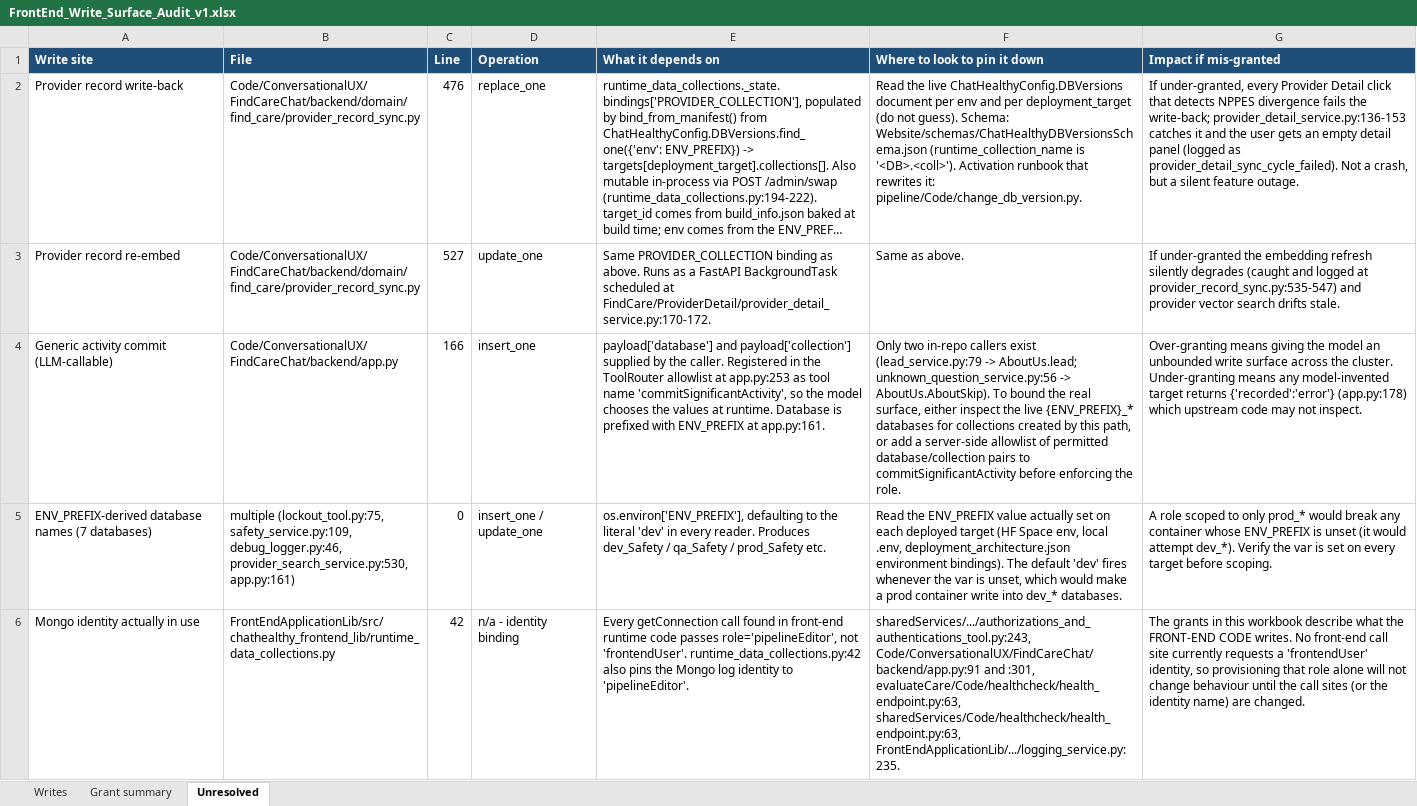
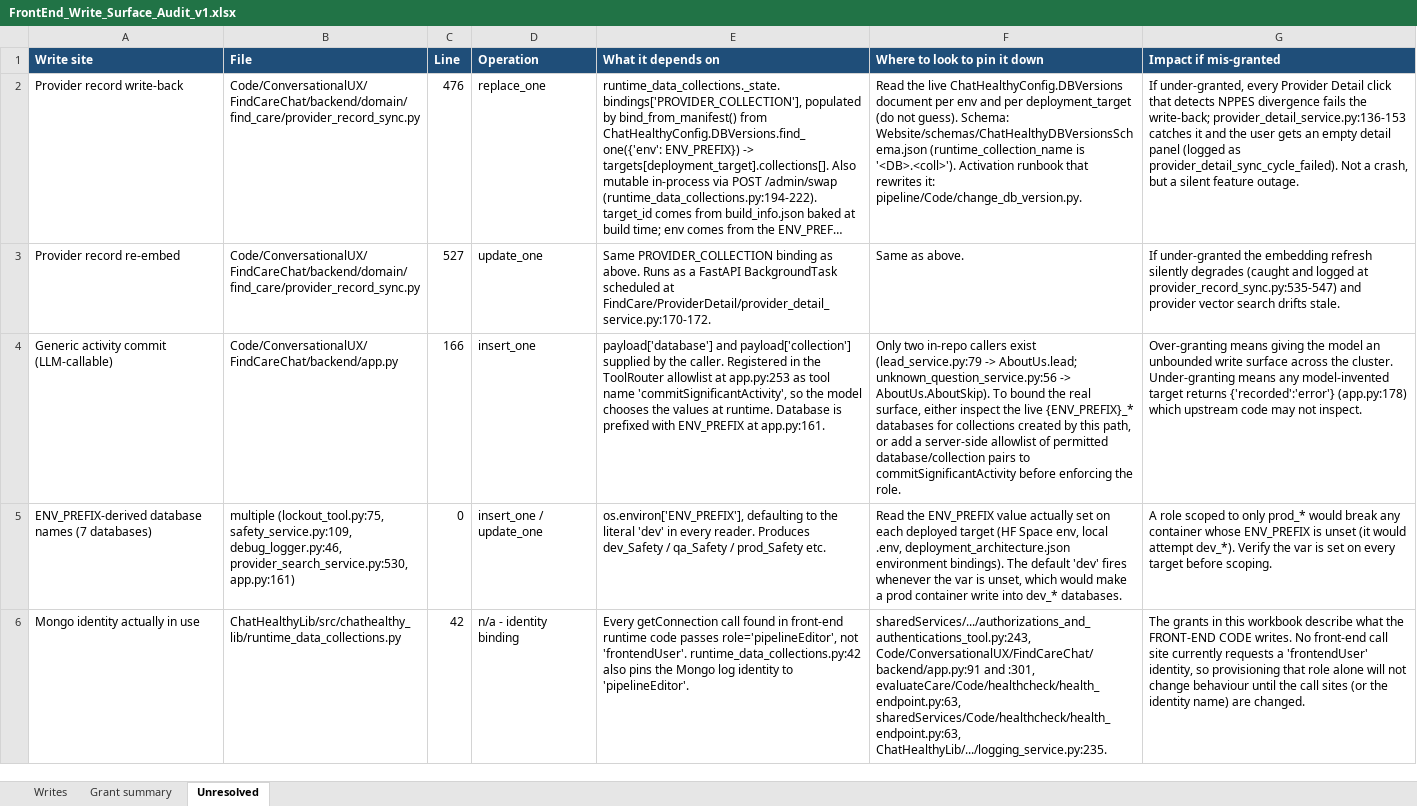
Before and after one commit to SkipSnow/ChatHealthyRepo, an Excel workbook: architecture/IdentityCertificatesAndAuthentications/ArchitectureDesignAndAuditDocs/FrontEnd_Write_Surface_Audit_v1.xlsx, sheet Unresolved, drawn as a sheet; only a part is shown; long unchanged cells end in …; values as stored, in another font and other column widths than the file's, no borders; the diff covers the shown part only; the diff names each change by its address in the sheet, - before the commit and + after, or states it on an @@ line.

```diff
--- a/architecture/IdentityCertificatesAndAuthentications/ArchitectureDesignAndAuditDocs/FrontEnd_Write_Surface_Audit_v1.xlsx (sheet Unresolved)
+++ b/architecture/IdentityCertificatesAndAuthentications/ArchitectureDesignAndAuditDocs/FrontEnd_Write_Surface_Audit_v1.xlsx (sheet Unresolved)
-B6 (File): FrontEndApplicationLib/src/chathealthy_frontend_lib/runtime_data_collections.py
+B6 (File): ChatHealthyLib/src/chathealthy_lib/runtime_data_collections.py
-F6 (Where to look to pin it down): …evaluateCare/Code/healthcheck/health_endpoint.py:63, sharedServices/Code/healthcheck/health_endpoint.py:63, FrontEndApplicationLib/.../logging_service.py:235.
+F6 (Where to look to pin it down): …evaluateCare/Code/healthcheck/health_endpoint.py:63, sharedServices/Code/healthcheck/health_endpoint.py:63, ChatHealthyLib/.../logging_service.py:235.
```
Also changed, not shown: 1 edited cell elsewhere in this sheet, sheet Writes, architecture/DevOpsBuildDeployAndEnvironmentManagement/deployment_facts_inventory_2026-06-26.xlsx, architecture/DevOpsBuildDeployAndEnvironmentManagement/deployment_facts_inventory_2026-06-27.xlsx, 3 other files.
